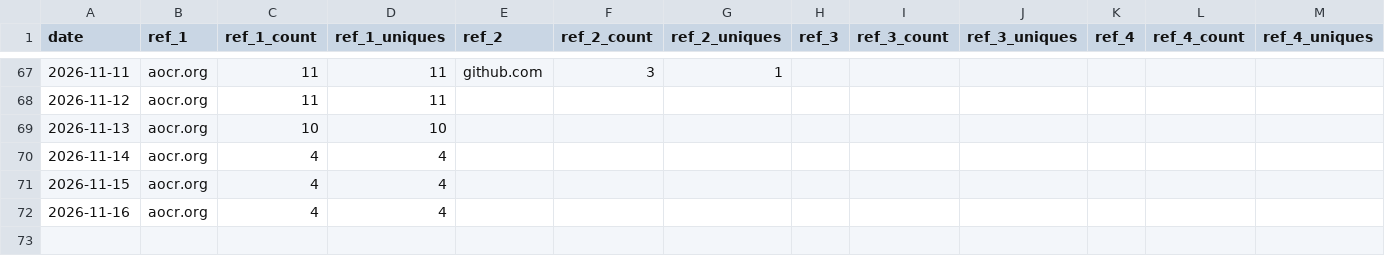
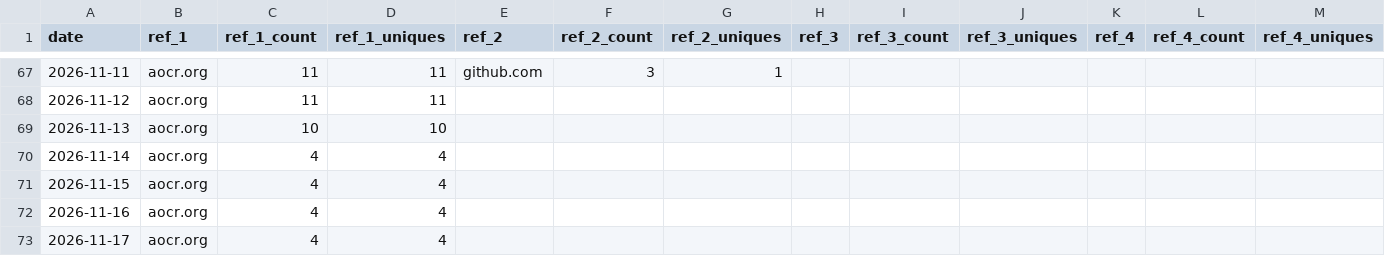
Before and after one commit to PabloSnchz/github-repo-traffic-stats, a CSV file: data/github_referrers/gw2-wallet-ligero.csv, drawn as a sheet; only a part is shown, gaps mark what is left out; rows hold the shown columns only; the diff names each change by its address in the sheet, - before the commit and + after, or states it on an @@ line.

```diff
--- a/data/github_referrers/gw2-wallet-ligero.csv
+++ b/data/github_referrers/gw2-wallet-ligero.csv
+row 73: 2026-11-17 | aocr.org | 4 | 4
```
Also changed, not shown: data/github_paths/gw2-wallet-ligero.csv, data/github_paths/shiruvana.csv.
